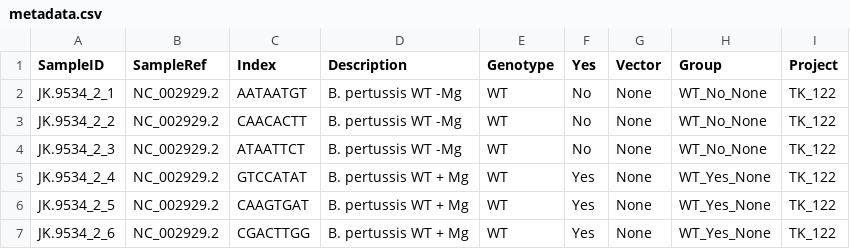
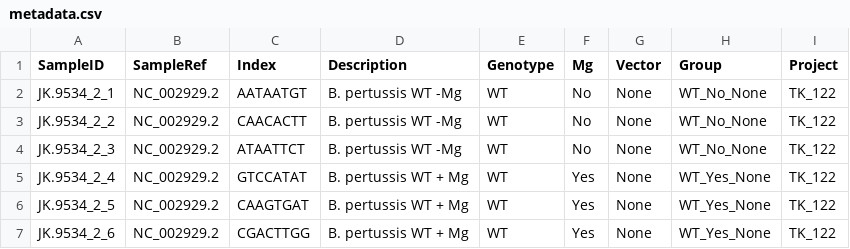
Before and after one commit to TriLab-bioinf/HINTON_LAB_TK_122, a CSV file: data/metadata.csv, drawn as a sheet; only a part is shown.

```diff
--- a/data/metadata.csv
+++ b/data/metadata.csv
@@ -1,2 +1,2 @@
-SampleID,SampleRef,Index,Description,Genotype,Yes,Vector,Group,Project
+SampleID,SampleRef,Index,Description,Genotype,Mg,Vector,Group,Project
 JK.9534_2_1,NC_002929.2,AATAATGT,B. pertussis WT -Mg,WT,No,None,WT_No_None,TK_122
```
Also changed, not shown: 1 other file.
